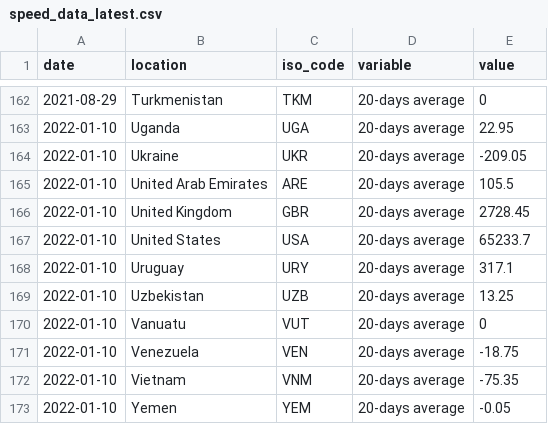
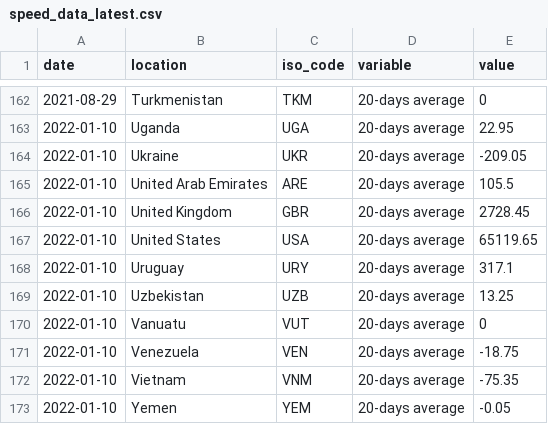
Before and after one commit to pixgarden/scrape-automation, a CSV file: speed_data_latest.csv, drawn as a sheet; only a part is shown, gaps mark what is left out.

```diff
--- a/speed_data_latest.csv
+++ b/speed_data_latest.csv
@@ -166,3 +166,3 @@ date,location,iso_code,variable,value
 2022-01-10,United Kingdom,GBR,20-days average,2728.45
-2022-01-10,United States,USA,20-days average,65233.7
+2022-01-10,United States,USA,20-days average,65119.65
 2022-01-10,Uruguay,URY,20-days average,317.1
```
Also changed, not shown: did_plot.csv, impact_regime.csv, 7 other files.
